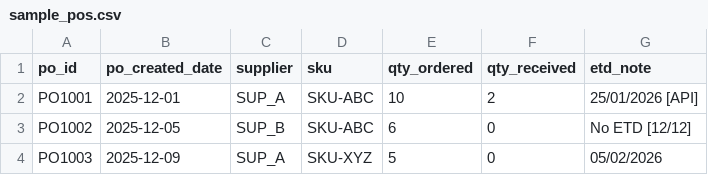
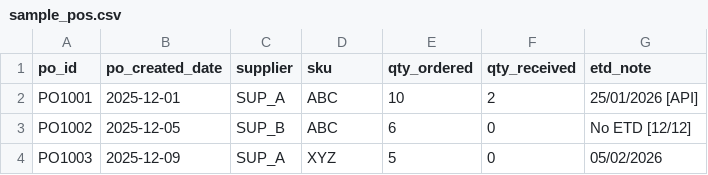
Before and after one commit to xindiding/eta-automation-po-to-so, a CSV file: data/sample_pos.csv, drawn as a sheet.

Commit message:
Update sample_pos.csv

```diff
--- a/data/sample_pos.csv
+++ b/data/sample_pos.csv
@@ -1,4 +1,4 @@
 po_id,po_created_date,supplier,sku,qty_ordered,qty_received,etd_note
-PO1001,2025-12-01,SUP_A,SKU-ABC,10,2,25/01/2026 [API]
-PO1002,2025-12-05,SUP_B,SKU-ABC,6,0,No ETD [12/12]
-PO1003,2025-12-09,SUP_A,SKU-XYZ,5,0,05/02/2026
+PO1001,2025-12-01,SUP_A,ABC,10,2,25/01/2026 [API]
+PO1002,2025-12-05,SUP_B,ABC,6,0,No ETD [12/12]
+PO1003,2025-12-09,SUP_A,XYZ,5,0,05/02/2026
```
